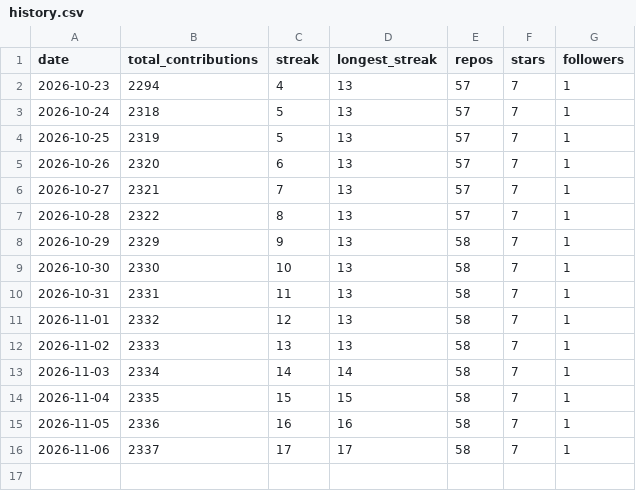
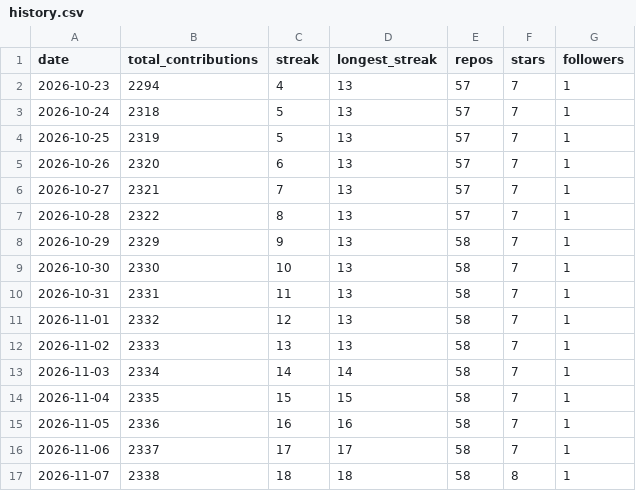
Before and after one commit to a-saeedia/pulse, a CSV file: data/history.csv, drawn as a sheet; the diff names each change by its address in the sheet, - before the commit and + after, or states it on an @@ line.

```diff
--- a/data/history.csv
+++ b/data/history.csv
+row 17: 2026-11-07 | 2338 | 18 | 18 | 58 | 8 | 1
```
Also changed, not shown: 1 other file.
